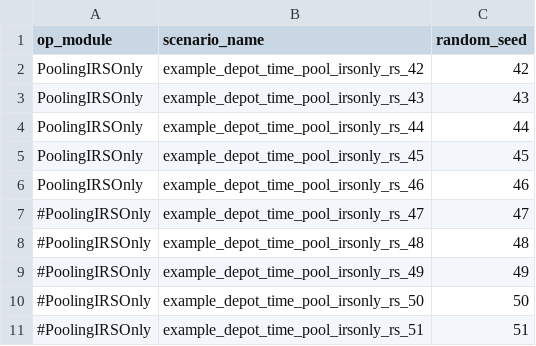
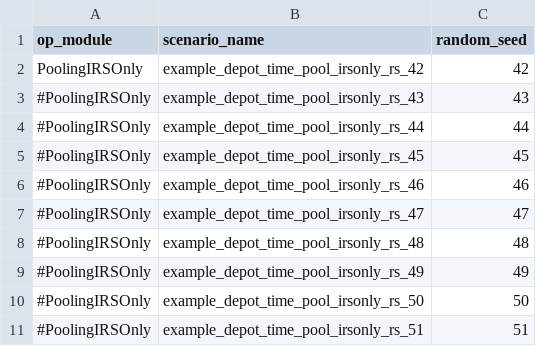
Before and after one commit to ritunuci/FleetPy_stochasticity, a CSV file: studies/example_study/scenarios/example_depot_cali_sc_1.csv, drawn as a sheet.

```diff
--- a/studies/example_study/scenarios/example_depot_cali_sc_1.csv
+++ b/studies/example_study/scenarios/example_depot_cali_sc_1.csv
@@ -2,6 +2,6 @@ op_module,scenario_name,random_seed
 PoolingIRSOnly,example_depot_time_pool_irsonly_rs_42,42
-PoolingIRSOnly,example_depot_time_pool_irsonly_rs_43,43
-PoolingIRSOnly,example_depot_time_pool_irsonly_rs_44,44
-PoolingIRSOnly,example_depot_time_pool_irsonly_rs_45,45
-PoolingIRSOnly,example_depot_time_pool_irsonly_rs_46,46
+#PoolingIRSOnly,example_depot_time_pool_irsonly_rs_43,43
+#PoolingIRSOnly,example_depot_time_pool_irsonly_rs_44,44
+#PoolingIRSOnly,example_depot_time_pool_irsonly_rs_45,45
+#PoolingIRSOnly,example_depot_time_pool_irsonly_rs_46,46
 #PoolingIRSOnly,example_depot_time_pool_irsonly_rs_47,47
```
Also changed, not shown: studies/example_study/scenarios/constant_config_depot_cali_sc_1.csv, 17 other files.
